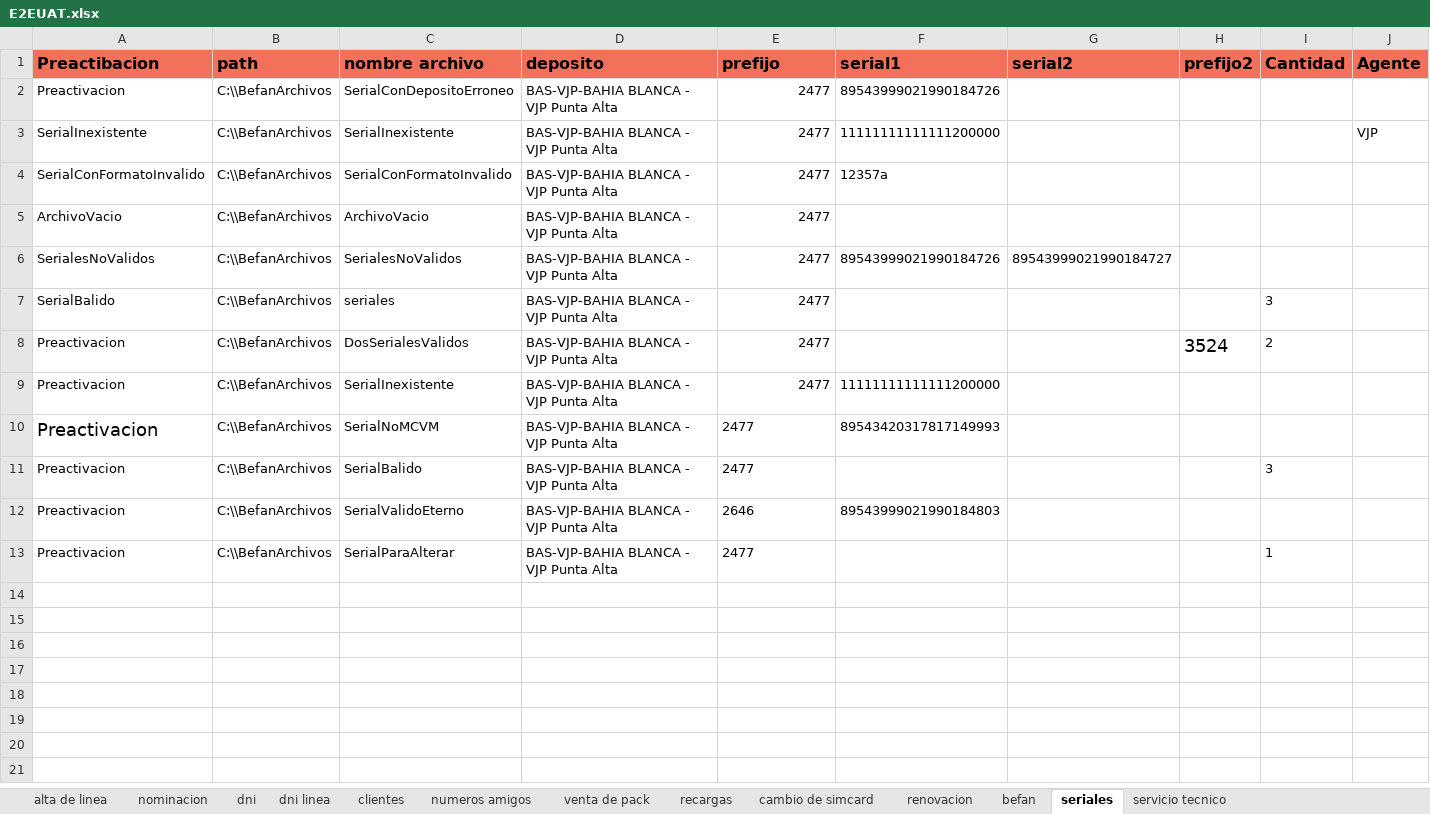
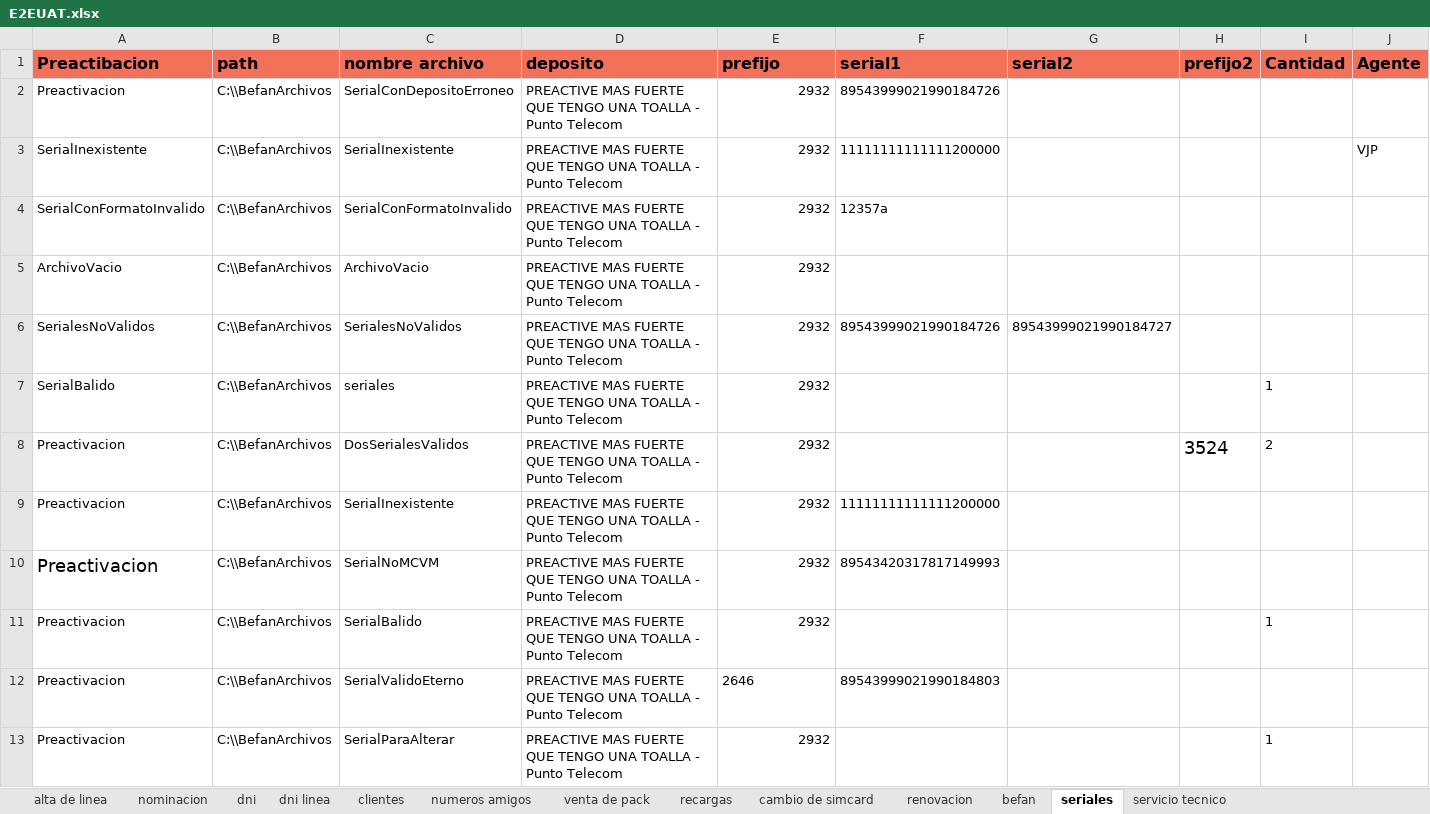
Before and after one commit to MattuCarabajal/FAN-Merge, an Excel workbook: E2EUAT.xlsx, sheet seriales, drawn as a sheet; only a part is shown; values as stored, in another font and other column widths than the file's, no borders; the diff names each change by its address in the sheet, - before the commit and + after, or states it on an @@ line.

Commit message:
e2euat preacti

```diff
--- a/E2EUAT.xlsx (sheet seriales)
+++ b/E2EUAT.xlsx (sheet seriales)
-D2:D13 (deposito): BAS-VJP-BAHIA BLANCA - VJP Punta Alta
+D2:D13 (deposito): PREACTIVE MAS FUERTE QUE TENGO UNA TOALLA - Punto Telecom
-E2:E11 (prefijo): 2477
+E2:E11 (prefijo): 2932
-I7 (Cantidad): 3
+I7 (Cantidad): 1
-E10:E11 alignment: left
+E10:E11 alignment: right
-I11 (Cantidad): 3
+I11 (Cantidad): 1
-E13 (prefijo): 2477
+E13 (prefijo): 2932
-E13 alignment: left
+E13 alignment: right
```
Also changed, not shown: 1 other file.
